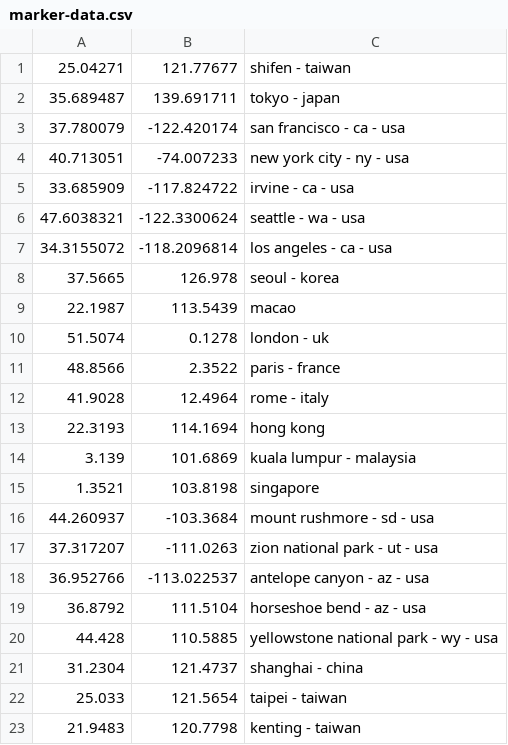
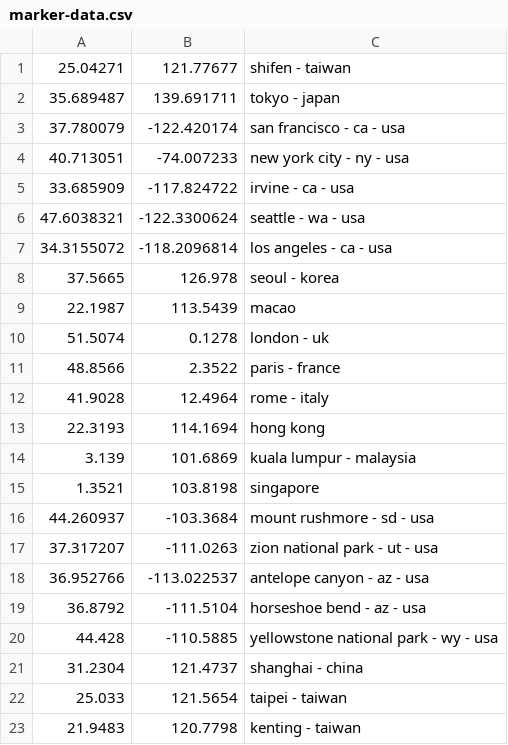
Before and after one commit to areeta/step, a CSV file: portfolio/src/main/webapp/WEB-INF/marker-data.csv, drawn as a sheet.

Commit message:
fix location lat/lan

```diff
--- a/portfolio/src/main/webapp/WEB-INF/marker-data.csv
+++ b/portfolio/src/main/webapp/WEB-INF/marker-data.csv
@@ -18,4 +18,4 @@
 36.952766,-113.022537,antelope canyon - az - usa
-36.8792,111.5104,horseshoe bend - az - usa
-44.428,110.5885,yellowstone national park - wy - usa
+36.8792,-111.5104,horseshoe bend - az - usa
+44.428,-110.5885,yellowstone national park - wy - usa
 31.2304,121.4737,shanghai - china
```
